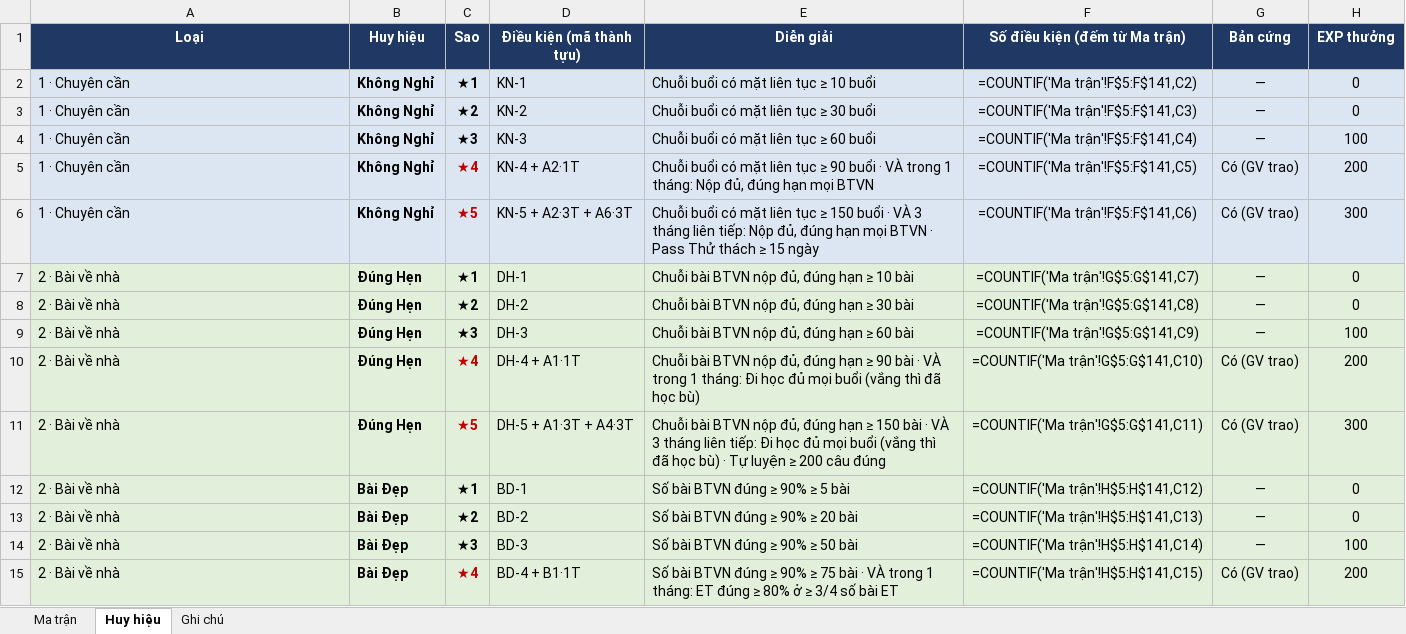
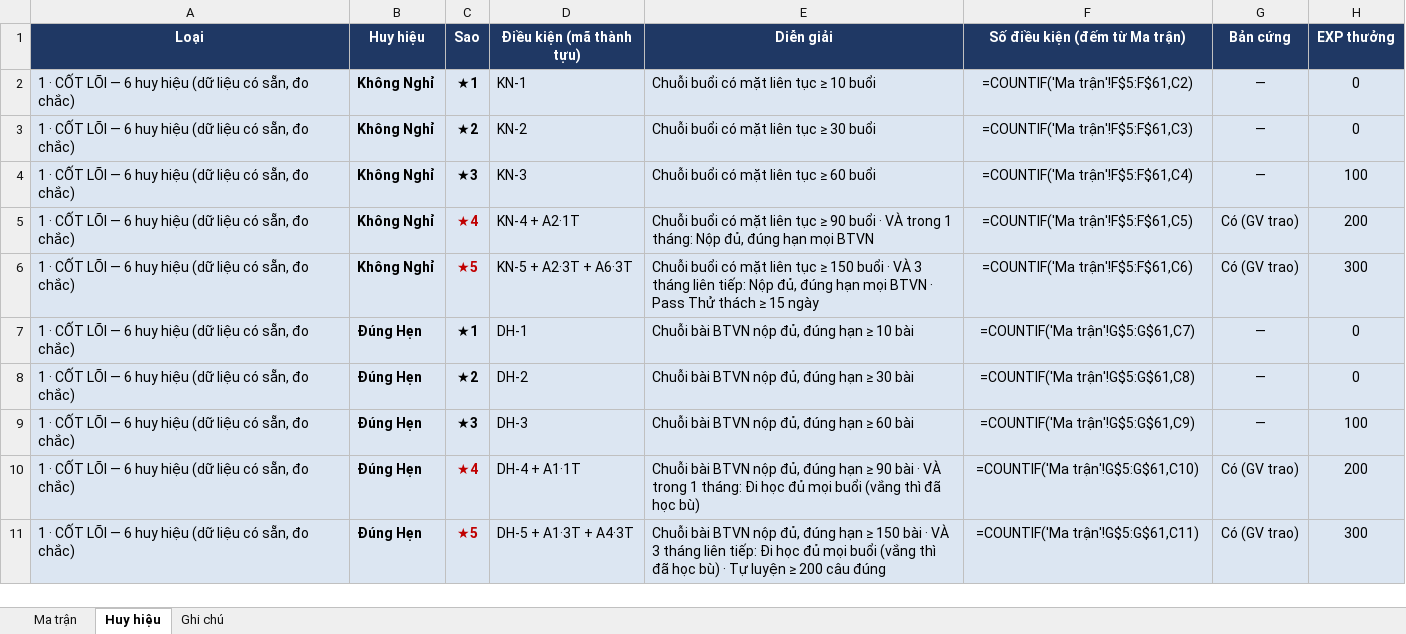
Before and after one commit to HongThien/bkdemy-erp-v2, an Excel workbook: ma-tran-thanh-tuu-huy-hieu.xlsx, sheet Huy hiệu, drawn as a sheet; only a part is shown; values as stored, in another font and other column widths than the file's, no borders; formulas without a stored value are shown as written; the diff covers the shown part only; the diff names each change by its address in the sheet, - before the commit and + after, or states it on an @@ line.

```diff
--- a/ma-tran-thanh-tuu-huy-hieu.xlsx (sheet Huy hiệu)
+++ b/ma-tran-thanh-tuu-huy-hieu.xlsx (sheet Huy hiệu)
-A2:A6 (Loại): 1 · Chuyên cần
+A2:A6 (Loại): 1 · CỐT LÕI — 6 huy hiệu (dữ liệu có sẵn, đo chắc)
-F2 (Số điều kiện (đếm từ Ma trận)): =COUNTIF('Ma trận'!F$5:F$141,C2)
+F2 (Số điều kiện (đếm từ Ma trận)): =COUNTIF('Ma trận'!F$5:F$61,C2)
-F3 (Số điều kiện (đếm từ Ma trận)): =COUNTIF('Ma trận'!F$5:F$141,C3)
+F3 (Số điều kiện (đếm từ Ma trận)): =COUNTIF('Ma trận'!F$5:F$61,C3)
-F4 (Số điều kiện (đếm từ Ma trận)): =COUNTIF('Ma trận'!F$5:F$141,C4)
+F4 (Số điều kiện (đếm từ Ma trận)): =COUNTIF('Ma trận'!F$5:F$61,C4)
-F5 (Số điều kiện (đếm từ Ma trận)): =COUNTIF('Ma trận'!F$5:F$141,C5)
+F5 (Số điều kiện (đếm từ Ma trận)): =COUNTIF('Ma trận'!F$5:F$61,C5)
-F6 (Số điều kiện (đếm từ Ma trận)): =COUNTIF('Ma trận'!F$5:F$141,C6)
+F6 (Số điều kiện (đếm từ Ma trận)): =COUNTIF('Ma trận'!F$5:F$61,C6)
-A7:A11 (Loại): 2 · Bài về nhà
+A7:A11 (Loại): 1 · CỐT LÕI — 6 huy hiệu (dữ liệu có sẵn, đo chắc)
-F7 (Số điều kiện (đếm từ Ma trận)): =COUNTIF('Ma trận'!G$5:G$141,C7)
+F7 (Số điều kiện (đếm từ Ma trận)): =COUNTIF('Ma trận'!G$5:G$61,C7)
-F8 (Số điều kiện (đếm từ Ma trận)): =COUNTIF('Ma trận'!G$5:G$141,C8)
+F8 (Số điều kiện (đếm từ Ma trận)): =COUNTIF('Ma trận'!G$5:G$61,C8)
-F9 (Số điều kiện (đếm từ Ma trận)): =COUNTIF('Ma trận'!G$5:G$141,C9)
+F9 (Số điều kiện (đếm từ Ma trận)): =COUNTIF('Ma trận'!G$5:G$61,C9)
-F10 (Số điều kiện (đếm từ Ma trận)): =COUNTIF('Ma trận'!G$5:G$141,C10)
+F10 (Số điều kiện (đếm từ Ma trận)): =COUNTIF('Ma trận'!G$5:G$61,C10)
-F11 (Số điều kiện (đếm từ Ma trận)): =COUNTIF('Ma trận'!G$5:G$141,C11)
+F11 (Số điều kiện (đếm từ Ma trận)): =COUNTIF('Ma trận'!G$5:G$61,C11)
-row 12: 2 · Bài về nhà | Bài Đẹp | ★1 | BD-1 | Số bài BTVN đúng ≥ 90% ≥ 5 bài | =COUNTIF('Ma trận'!H$5:H$141,C12) | — | 0
-row 13: 2 · Bài về nhà | Bài Đẹp | ★2 | BD-2 | Số bài BTVN đúng ≥ 90% ≥ 20 bài | =COUNTIF('Ma trận'!H$5:H$141,C13) | — | 0
-row 14: 2 · Bài về nhà | Bài Đẹp | ★3 | BD-3 | Số bài BTVN đúng ≥ 90% ≥ 50 bài | =COUNTIF('Ma trận'!H$5:H$141,C14) | — | 100
-row 15: 2 · Bài về nhà | Bài Đẹp | ★4 | BD-4 + B1·1T | Số bài BTVN đúng ≥ 90% ≥ 75 bài · VÀ trong 1 tháng: ET đúng ≥ 80% ở ≥ 3/4 số bài ET | =COUNTIF('Ma trận'!H$5:H$141,C15) | Có (GV trao) | 200
```
Also changed, not shown: 60 removed rows, 62 edited cells and cell formats elsewhere in this sheet, sheet Ma trận, sheet Ghi chú, 3 other files.
